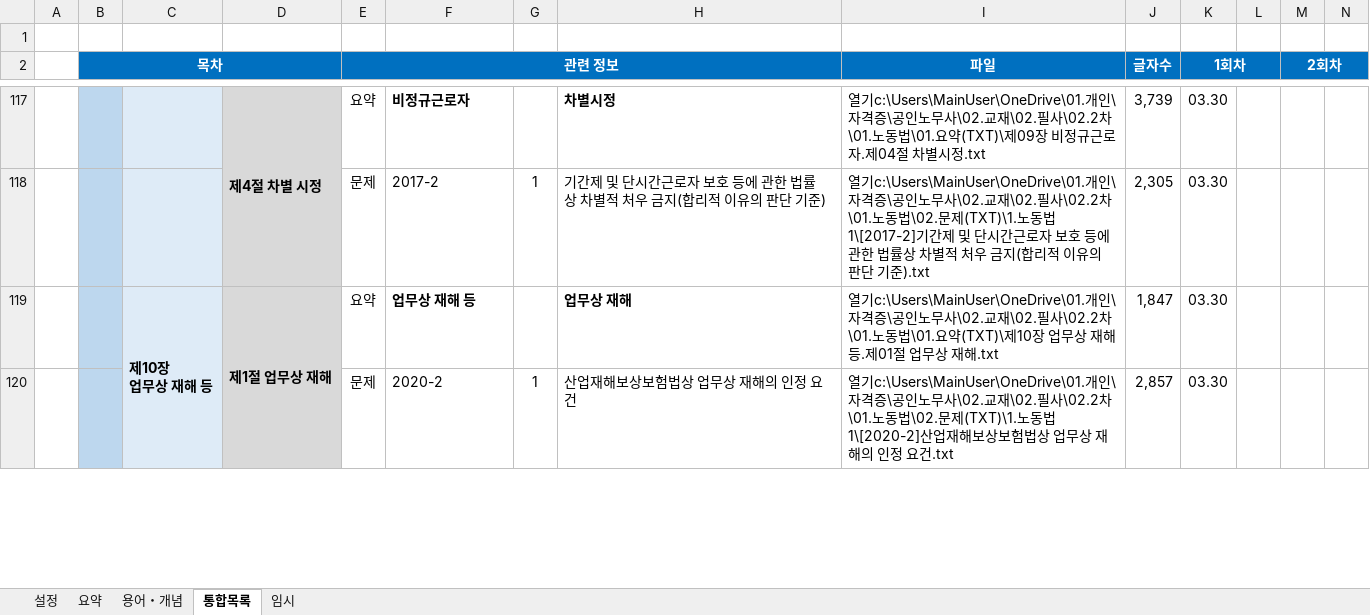
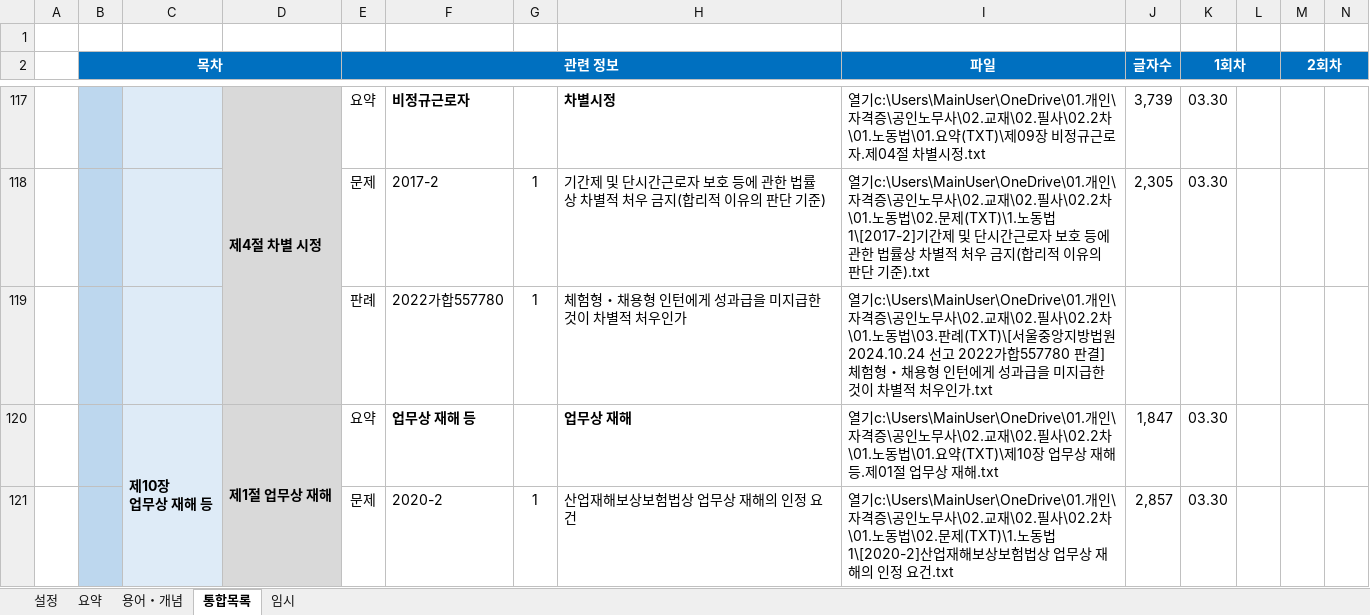
Before and after one commit to aeugo/StudyCPLA, an Excel workbook: 01.노동법/00.통합(XLS)/06.2-노동법(요약).xlsm, sheet 통합목록, drawn as a sheet; only a part is shown, gaps mark what is left out; values as stored, in another font and other column widths than the file's, no borders; conditional formats not drawn; rows hold the shown columns only; the diff names each change by its address in the sheet, - before the commit and + after, or states it on an @@ line.

```diff
--- a/01.노동법/00.통합(XLS)/06.2-노동법(요약).xlsm (sheet 통합목록)
+++ b/01.노동법/00.통합(XLS)/06.2-노동법(요약).xlsm (sheet 통합목록)
+row 119:  |  |  |  | 판례 | 2022가합557780 | 1 | 체험형・채용형 인턴에게 성과급을 미지급한 것이 차별적 처우인가 | 열기c:\Users\MainUser\OneDrive\01.개인\자격증\공인노무사\02.교재\02.필사\02.2차\01.노동법\03.판례(TXT)\[서울중앙지방법원 2024.10.24 선고 2022가합557780 판결]체험형・채용형 인턴에게 성과급을 미지급한 것이 차별적 처우인가.txt
```
Also changed, not shown: 3 other files.
